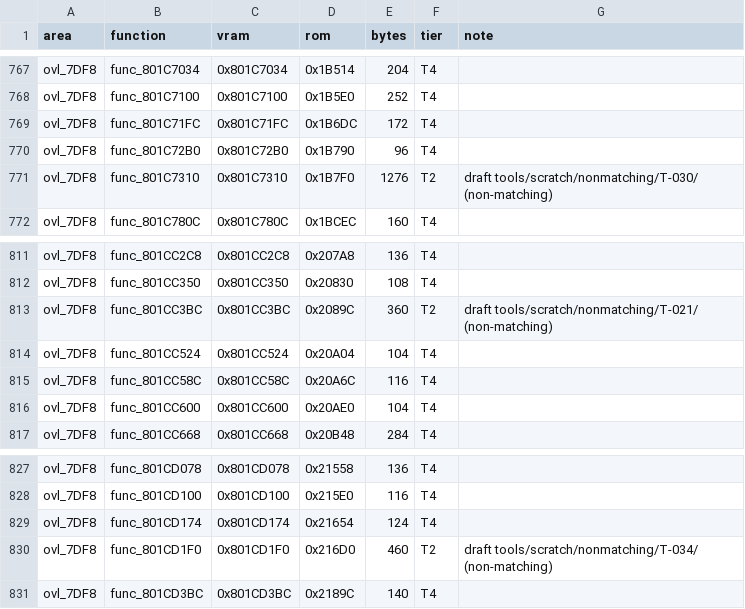
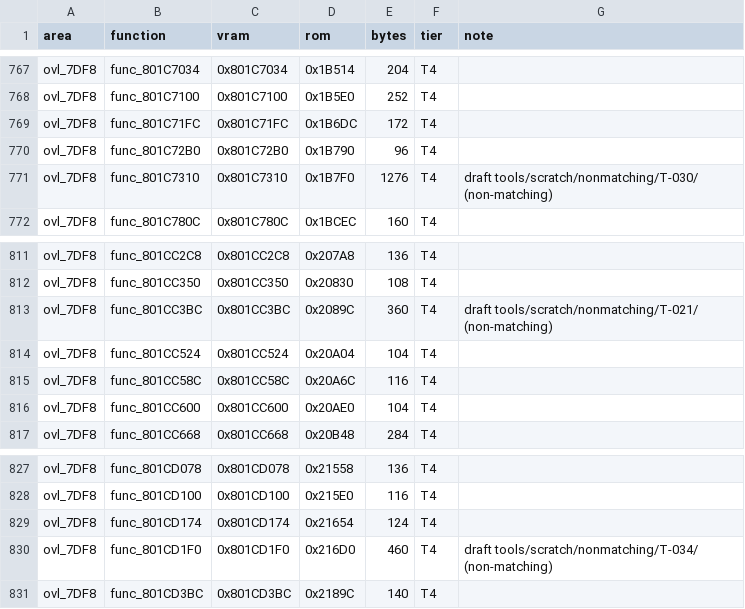
Before and after one commit to RodrigoTR04/killer-instinct-gold-n64, a CSV file: docs/functions.csv, drawn as a sheet; only a part is shown, gaps mark what is left out.

```diff
--- a/docs/functions.csv
+++ b/docs/functions.csv
@@ -770,3 +770,3 @@ ovl_7DF8,func_801C71FC,0x801C71FC,0x1B6DC,172,T4,
 ovl_7DF8,func_801C72B0,0x801C72B0,0x1B790,96,T4,
-ovl_7DF8,func_801C7310,0x801C7310,0x1B7F0,1276,T2,draft tools/scratch/nonmatching/T-030/ (non-matching)
+ovl_7DF8,func_801C7310,0x801C7310,0x1B7F0,1276,T4,draft tools/scratch/nonmatching/T-030/ (non-matching)
 ovl_7DF8,func_801C780C,0x801C780C,0x1BCEC,160,T4,
@@ -812,3 +812,3 @@ ovl_7DF8,func_801CC2C8,0x801CC2C8,0x207A8,136,T4,
 ovl_7DF8,func_801CC350,0x801CC350,0x20830,108,T4,
-ovl_7DF8,func_801CC3BC,0x801CC3BC,0x2089C,360,T2,draft tools/scratch/nonmatching/T-021/ (non-matching)
+ovl_7DF8,func_801CC3BC,0x801CC3BC,0x2089C,360,T4,draft tools/scratch/nonmatching/T-021/ (non-matching)
 ovl_7DF8,func_801CC524,0x801CC524,0x20A04,104,T4,
@@ -829,3 +829,3 @@ ovl_7DF8,func_801CD100,0x801CD100,0x215E0,116,T4,
 ovl_7DF8,func_801CD174,0x801CD174,0x21654,124,T4,
-ovl_7DF8,func_801CD1F0,0x801CD1F0,0x216D0,460,T2,draft tools/scratch/nonmatching/T-034/ (non-matching)
+ovl_7DF8,func_801CD1F0,0x801CD1F0,0x216D0,460,T4,draft tools/scratch/nonmatching/T-034/ (non-matching)
 ovl_7DF8,func_801CD3BC,0x801CD3BC,0x2189C,140,T4,
```
Also changed, not shown: 13 other files.
